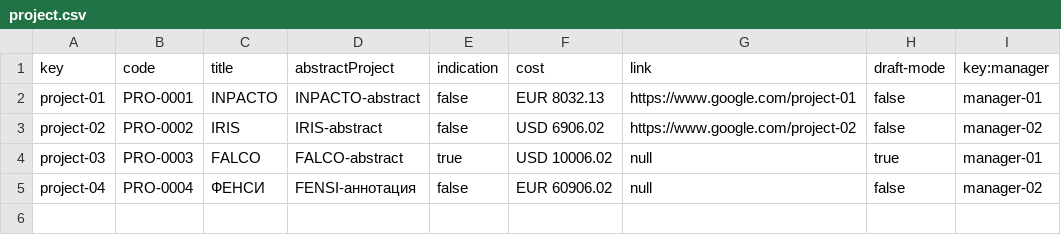
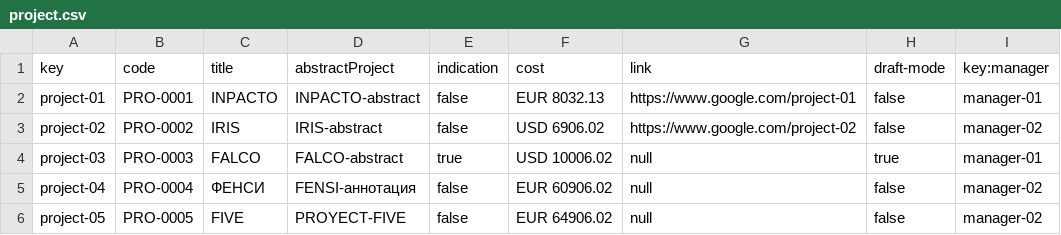
Before and after one commit to luchersol/Acme-SF-D03, a CSV file: src/main/webapp/WEB-INF/resources/sample-data/project.csv, drawn as a sheet; the diff names each change by its address in the sheet, - before the commit and + after, or states it on an @@ line.

```diff
--- a/src/main/webapp/WEB-INF/resources/sample-data/project.csv
+++ b/src/main/webapp/WEB-INF/resources/sample-data/project.csv
+row 6: project-05 | PRO-0005 | FIVE | PROYECT-FIVE | false | EUR 64906.02 | null | false | manager-02
```
Also changed, not shown: src/main/webapp/WEB-INF/resources/sample-data/project-user-story.csv, src/main/webapp/WEB-INF/resources/sample-data/user-story.csv, 27 other files.
